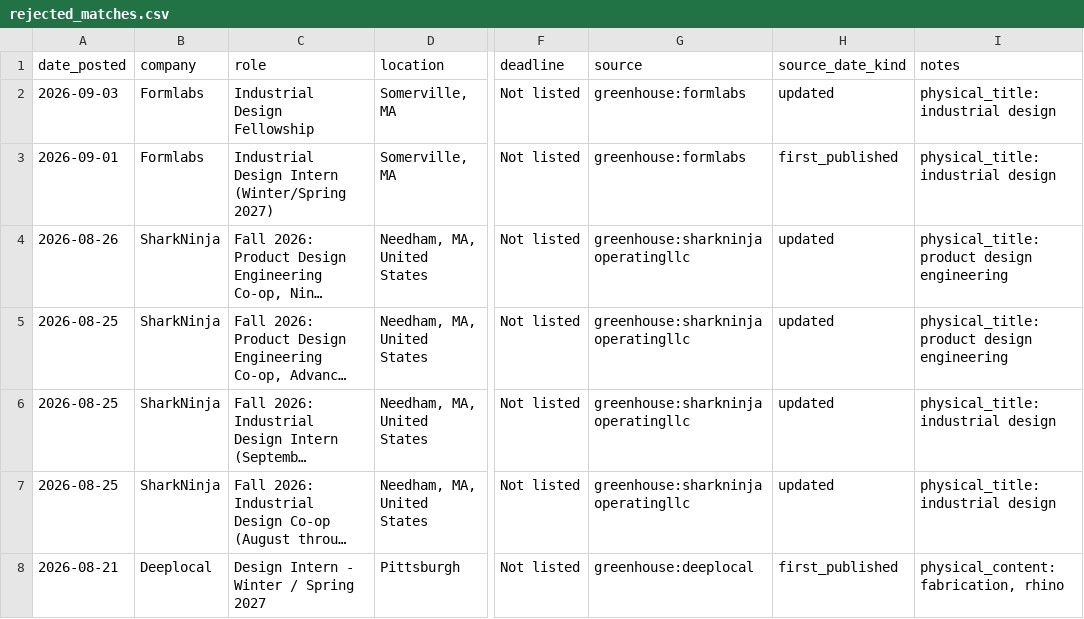
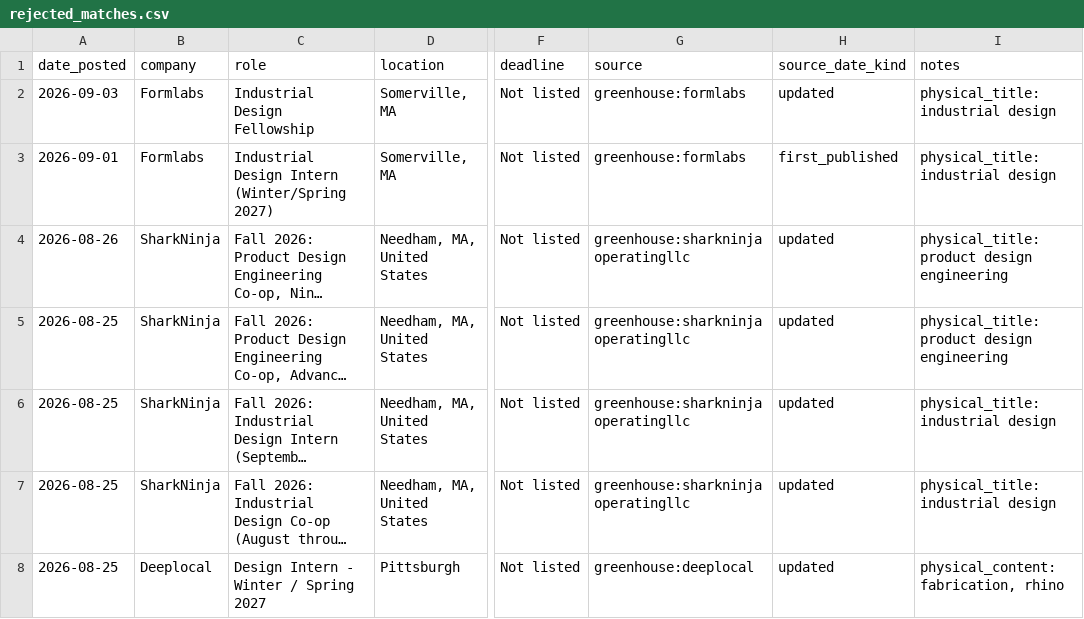
Before and after one commit to jasontello/design-opportunities, a CSV file: data/rejected_matches.csv, drawn as a sheet; only a part is shown, gaps mark what is left out; long unchanged cells end in …; the diff names each change by its address in the sheet, - before the commit and + after, or states it on an @@ line.

```diff
--- a/data/rejected_matches.csv
+++ b/data/rejected_matches.csv
-A8 (date_posted): 2026-08-21
+A8 (date_posted): 2026-08-25
-H8 (source_date_kind): first_published
+H8 (source_date_kind): updated
```
